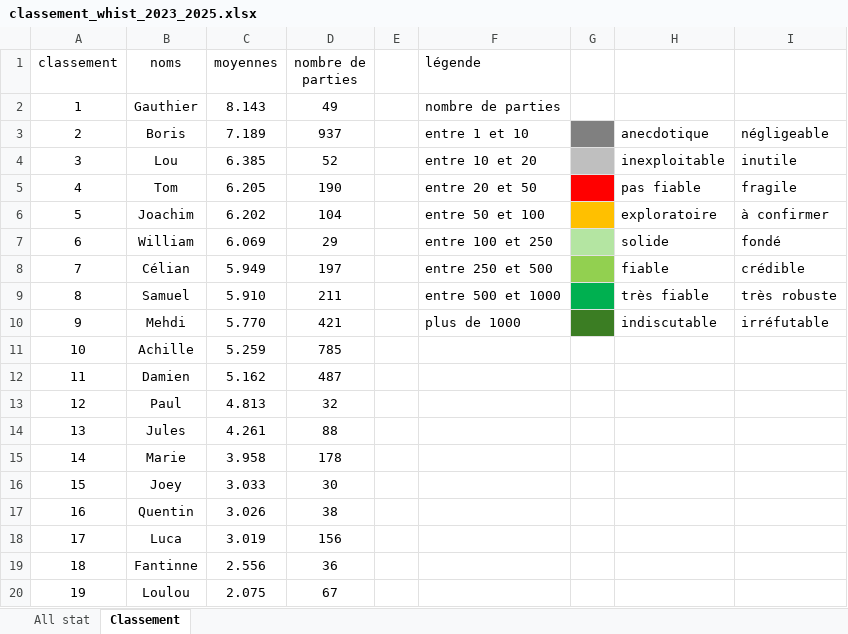
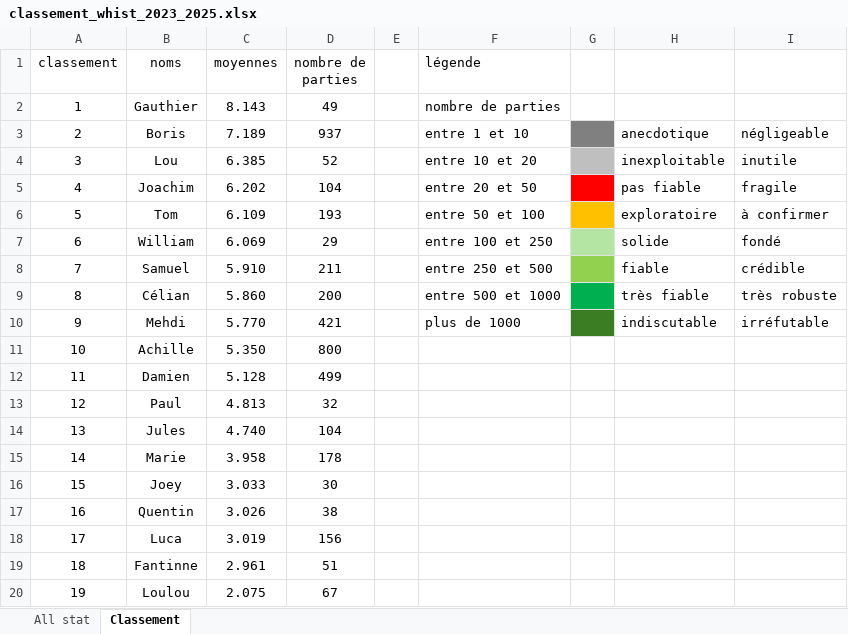
Before and after one commit to boris500/podium-quiz, an Excel workbook: classement_whist_2023_2025.xlsx, sheet Classement, drawn as a sheet; values as stored, in another font and other column widths than the file's, no borders; the diff names each change by its address in the sheet, - before the commit and + after, or states it on an @@ line.

```diff
--- a/classement_whist_2023_2025.xlsx (sheet Classement)
+++ b/classement_whist_2023_2025.xlsx (sheet Classement)
-B5 (noms): Tom
+B5 (noms): Joachim
-C5 (moyennes): 6.205
+C5 (moyennes): 6.202
-D5 (nombre de parties): 190
+D5 (nombre de parties): 104
-B6 (noms): Joachim
+B6 (noms): Tom
-C6 (moyennes): 6.202
+C6 (moyennes): 6.109
-D6 (nombre de parties): 104
+D6 (nombre de parties): 193
-B8 (noms): Célian
+B8 (noms): Samuel
-C8 (moyennes): 5.949
+C8 (moyennes): 5.910
-D8 (nombre de parties): 197
+D8 (nombre de parties): 211
-B9 (noms): Samuel
+B9 (noms): Célian
-C9 (moyennes): 5.910
+C9 (moyennes): 5.860
-D9 (nombre de parties): 211
+D9 (nombre de parties): 200
-C11 (moyennes): 5.259
+C11 (moyennes): 5.350
-D11 (nombre de parties): 785
+D11 (nombre de parties): 800
-C12 (moyennes): 5.162
+C12 (moyennes): 5.128
-D12 (nombre de parties): 487
+D12 (nombre de parties): 499
-C14 (moyennes): 4.261
+C14 (moyennes): 4.740
-D14 (nombre de parties): 88
+D14 (nombre de parties): 104
-C19 (moyennes): 2.556
+C19 (moyennes): 2.961
-D19 (nombre de parties): 36
+D19 (nombre de parties): 51
```
Also changed, not shown: sheet All stat.
